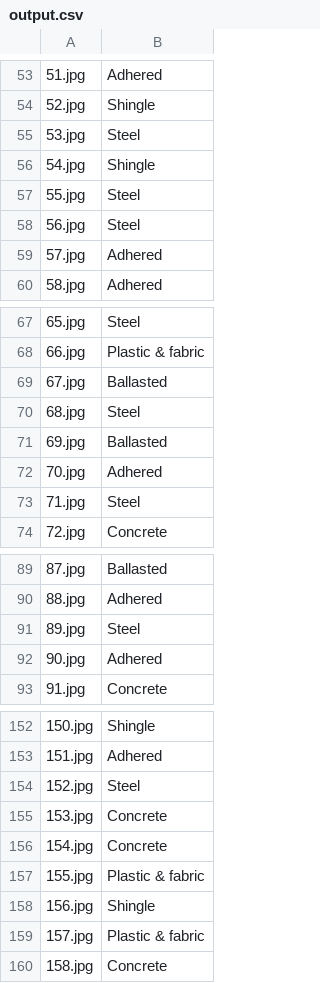
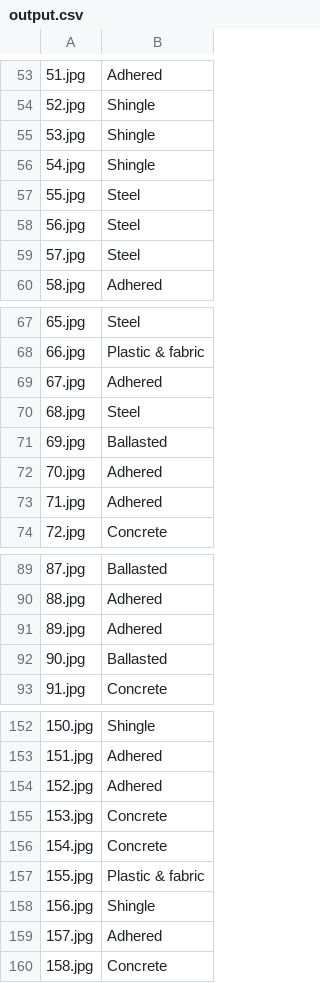
Before and after one commit to darkmatter18/Dockship-Attentive-AI-Internship-Hiring-Challenge, a CSV file: output.csv, drawn as a sheet; only a part is shown, gaps mark what is left out; the diff covers the shown part only.

```diff
--- a/output.csv
+++ b/output.csv
@@ -54,3 +54,3 @@
 52.jpg,Shingle
-53.jpg,Steel
+53.jpg,Shingle
 54.jpg,Shingle
@@ -58,3 +58,3 @@
 56.jpg,Steel
-57.jpg,Adhered
+57.jpg,Steel
 58.jpg,Adhered
@@ -68,3 +68,3 @@
 66.jpg,Plastic & fabric
-67.jpg,Ballasted
+67.jpg,Adhered
 68.jpg,Steel
@@ -72,3 +72,3 @@
 70.jpg,Adhered
-71.jpg,Steel
+71.jpg,Adhered
 72.jpg,Concrete
@@ -90,4 +90,4 @@
 88.jpg,Adhered
-89.jpg,Steel
-90.jpg,Adhered
+89.jpg,Adhered
+90.jpg,Ballasted
 91.jpg,Concrete
@@ -153,3 +153,3 @@
 151.jpg,Adhered
-152.jpg,Steel
+152.jpg,Adhered
 153.jpg,Concrete
@@ -158,3 +158,3 @@
 156.jpg,Shingle
-157.jpg,Plastic & fabric
+157.jpg,Adhered
 158.jpg,Concrete
```
Also changed, not shown: 40 edited cells elsewhere in this file, 1 other file.
